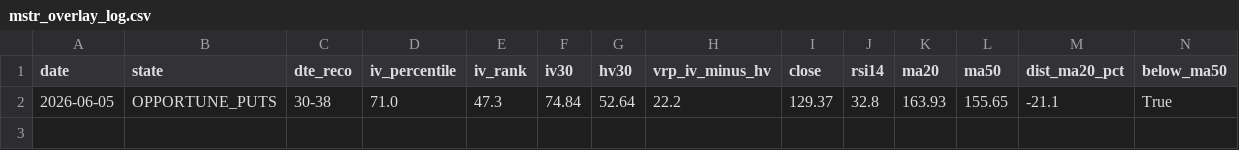
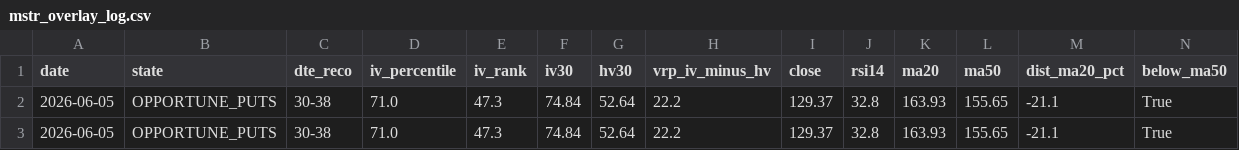
Before and after one commit to rellitch/mstr-overlay, a CSV file: mstr_overlay_log.csv, drawn as a sheet; only a part is shown; rows hold the shown columns only; the diff names each change by its address in the sheet, - before the commit and + after, or states it on an @@ line.

```diff
--- a/mstr_overlay_log.csv
+++ b/mstr_overlay_log.csv
+row 3: 2026-06-05 | OPPORTUNE_PUTS | 30-38 | 71.0 | 47.3 | 74.84 | 52.64 | 22.2 | 129.37 | 32.8 | 163.93 | 155.65 | -21.1 | True
```
Also changed, not shown: 1 other file.
